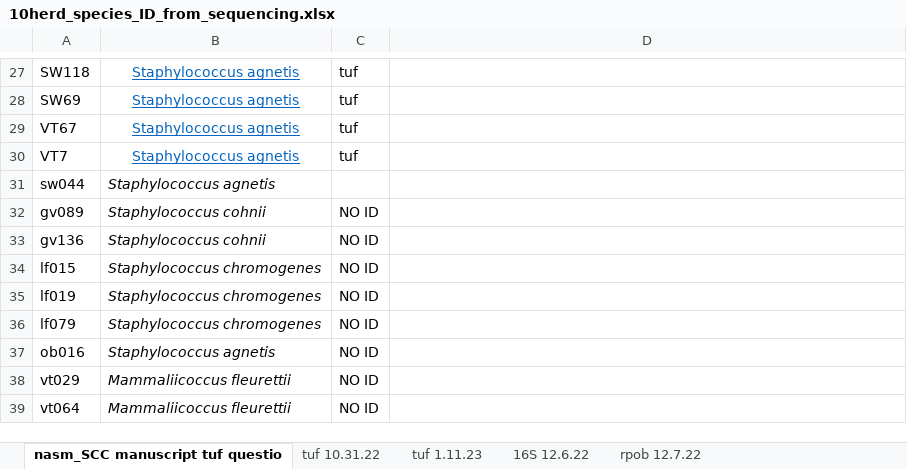
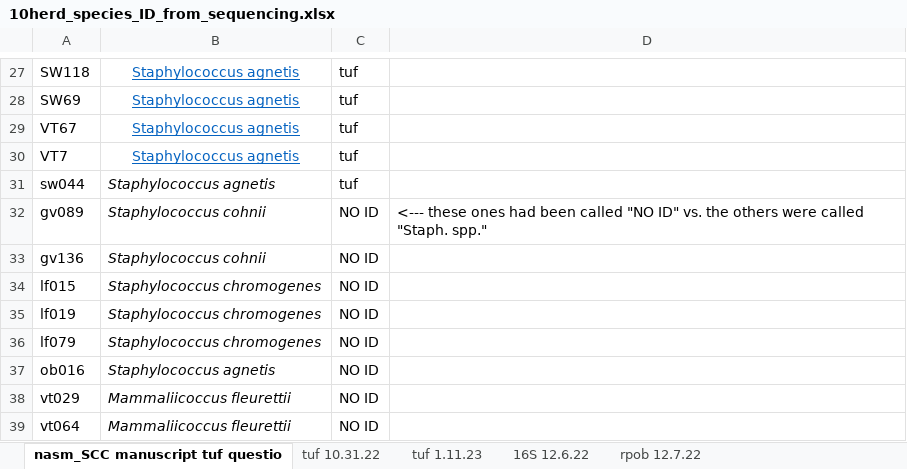
Before and after one commit to caitlin-jeffrey/OREI_Git, an Excel workbook: OREI_files/10-herd data/10herd_species_ID_from_sequencing.xlsx, sheet nasm_SCC manuscript tuf questio, drawn as a sheet; only a part is shown, gaps mark what is left out; values as stored, in another font and other column widths than the file's, no borders; the diff names each change by its address in the sheet, - before the commit and + after, or states it on an @@ line.

```diff
--- a/OREI_files/10-herd data/10herd_species_ID_from_sequencing.xlsx (sheet nasm_SCC manuscript tuf questio)
+++ b/OREI_files/10-herd data/10herd_species_ID_from_sequencing.xlsx (sheet nasm_SCC manuscript tuf questio)
-C31: (empty)
+C31: tuf
-D32: (empty)
+D32: <--- these ones had been called "NO ID" vs. the others were called "Staph. spp."
```
Also changed, not shown: OREI_files/10-herd data/excel files for data organization/workbook for calculating time between herd visits.xlsx, 15 other files.
